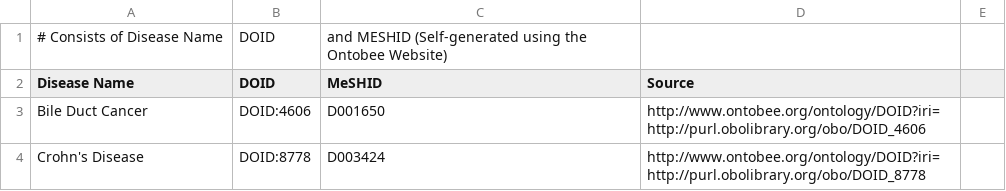
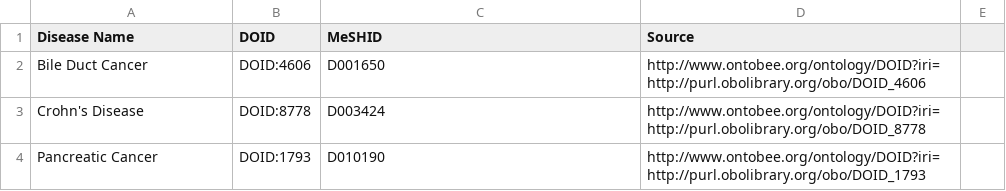
Before and after one commit to krishbharat96/SPOKE_Integration, a CSV file: DOID-To-MeshID-Diseases/Diseases (SPOKE) - DOID_to_MeSHID.csv, drawn as a sheet; only a part is shown; the shorter side is filled out with more unchanged rows.

Commit message:
Update Diseases (SPOKE) - DOID_to_MeSHID.csv

```diff
--- a/DOID-To-MeshID-Diseases/Diseases (SPOKE) - DOID_to_MeSHID.csv
+++ b/DOID-To-MeshID-Diseases/Diseases (SPOKE) - DOID_to_MeSHID.csv
@@ -1,2 +1 @@
-# Consists of Disease Name, DOID, and MESHID (Self-generated using the Ontobee Website)
 Disease Name,DOID,MeSHID,Source,
```
